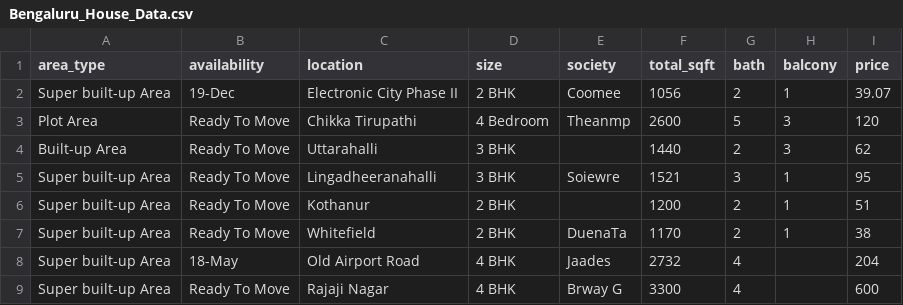
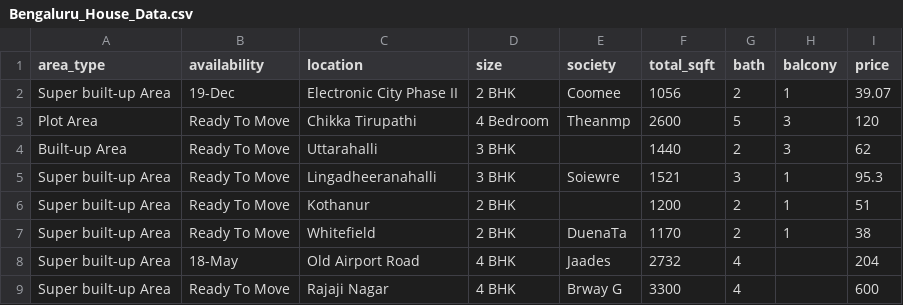
Before and after one commit to Khanadilparvez/Bangluru-House-Price-Prediction, a CSV file: Bengaluru_House_Data.csv, drawn as a sheet; only a part is shown.

Commit message:
Update Bengaluru_House_Data.csv

```diff
--- a/Bengaluru_House_Data.csv
+++ b/Bengaluru_House_Data.csv
@@ -4,3 +4,3 @@ Plot  Area,Ready To Move,Chikka Tirupathi,4 Bedroom,Theanmp,2600,5,3,120
 Built-up  Area,Ready To Move,Uttarahalli,3 BHK,,1440,2,3,62
-Super built-up  Area,Ready To Move,Lingadheeranahalli,3 BHK,Soiewre,1521,3,1,95
+Super built-up  Area,Ready To Move,Lingadheeranahalli,3 BHK,Soiewre,1521,3,1,95.3
 Super built-up  Area,Ready To Move,Kothanur,2 BHK,,1200,2,1,51
```
